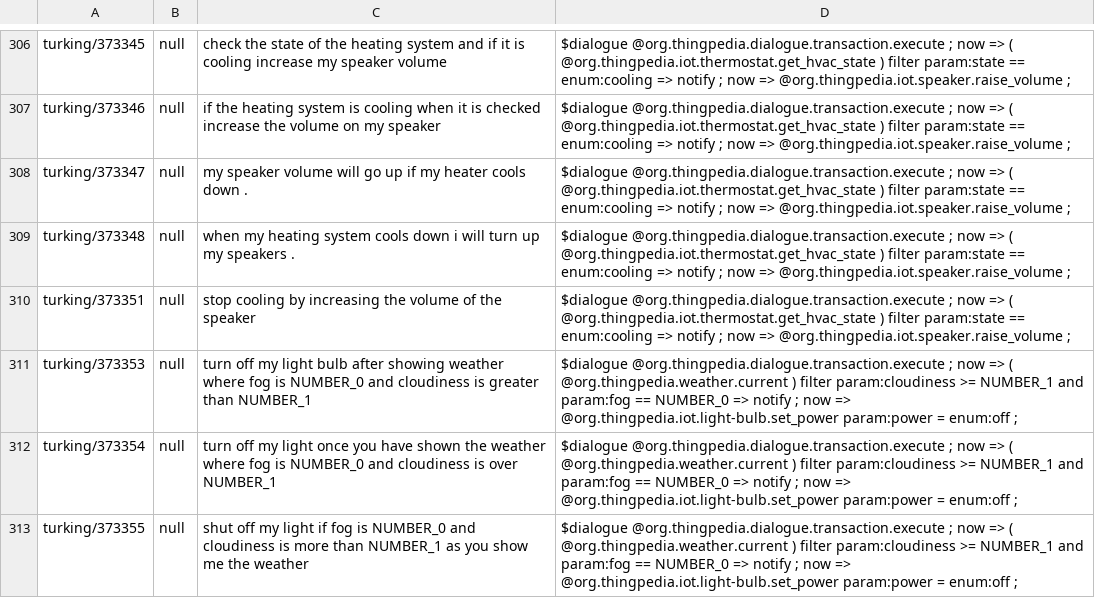
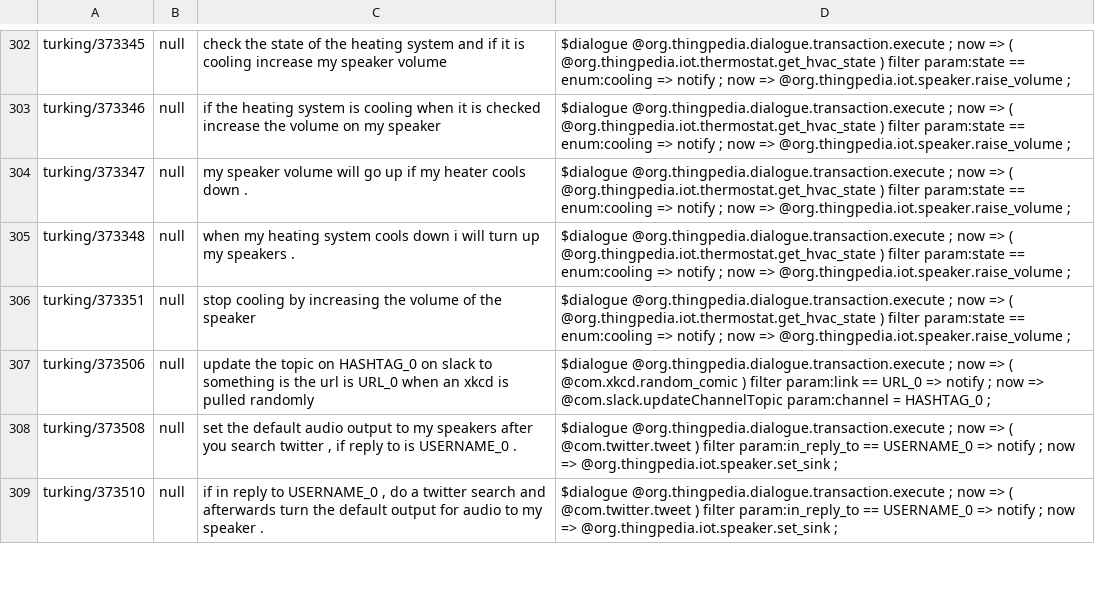
Before and after one commit to stanford-oval/thingpedia-common-devices, a TSV file: eval/staging/paraphrase.tsv, drawn as a sheet; only a part is shown, gaps mark what is left out; the shorter side is filled out with more unchanged rows; the diff covers the shown part only.

Commit message:
Restore light-bulb device to main release
This commit shows the steps needed to restore a staging IoT device:

- copy it to "main" directory
- adjust manifest:
  - lower case all annotations
  - remove ? from #_[prompt]
  - expand #_[canonical] as needed (for IoT, setting `property=[]`
    so we don't generate phrases that use "with")
  - replace #_[formatted] with #_[result]
- do a pass over all manually annotated data and all paraphrase file
  to ensure device names are annotated properly, and remove weird
  commands that are not supported
- move all compound commands that are newly supported from
  eval/staging to eval/universe or eval/main as appropriate

```diff
--- a/eval/staging/paraphrase.tsv
+++ b/eval/staging/paraphrase.tsv
@@ -310,4 +306 @@ turking/373348	null	when my heating system cools down i will turn up my speakers
 turking/373351	null	stop cooling by increasing the volume of the speaker	$dialogue @org.thingpedia.dialogue.transaction.execute ; now => ( @org.thingpedia.iot.thermostat.get_hvac_state ) filter param:state == enum:cooling => notify ; now => @org.thingpedia.iot.speaker.raise_volume ;
-turking/373353	null	turn off my light bulb after showing weather where fog is NUMBER_0 and cloudiness is greater than NUMBER_1	$dialogue @org.thingpedia.dialogue.transaction.execute ; now => ( @org.thingpedia.weather.current ) filter param:cloudiness >= NUMBER_1 and param:fog == NUMBER_0 => notify ; now => @org.thingpedia.iot.light-bulb.set_power param:power = enum:off ;
-turking/373354	null	turn off my light once you have shown the weather where fog is NUMBER_0 and cloudiness is over NUMBER_1	$dialogue @org.thingpedia.dialogue.transaction.execute ; now => ( @org.thingpedia.weather.current ) filter param:cloudiness >= NUMBER_1 and param:fog == NUMBER_0 => notify ; now => @org.thingpedia.iot.light-bulb.set_power param:power = enum:off ;
-turking/373355	null	shut off my light if fog is NUMBER_0 and cloudiness is more than NUMBER_1 as you show me the weather	$dialogue @org.thingpedia.dialogue.transaction.execute ; now => ( @org.thingpedia.weather.current ) filter param:cloudiness >= NUMBER_1 and param:fog == NUMBER_0 => notify ; now => @org.thingpedia.iot.light-bulb.set_power param:power = enum:off ;
```
Also changed, not shown: 10 removed rows elsewhere in this file, eval/universe/paraphrase.tsv, main/org.thingpedia.iot.light-bulb/eval/paraphrase.tsv, 9 other files.
